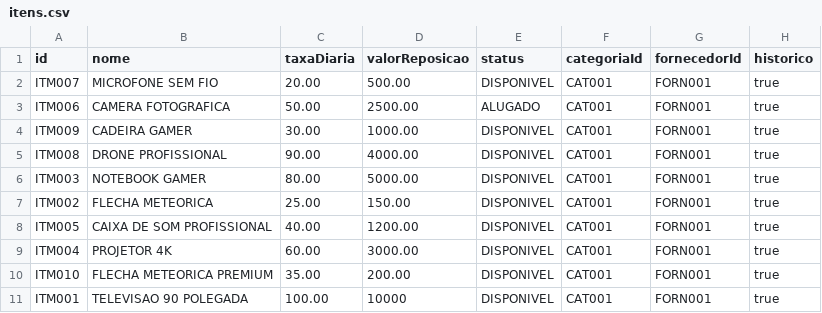
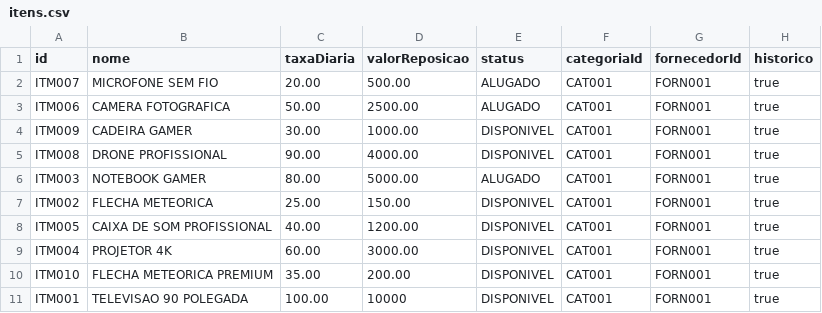
Before and after one commit to DiegoLyra/Projeto-P3, a CSV file: dados/itens.csv, drawn as a sheet.

```diff
--- a/dados/itens.csv
+++ b/dados/itens.csv
@@ -1,3 +1,3 @@
 id;nome;taxaDiaria;valorReposicao;status;categoriaId;fornecedorId;historico
-ITM007;MICROFONE SEM FIO;20.00;500.00;DISPONIVEL;CAT001;FORN001;true
+ITM007;MICROFONE SEM FIO;20.00;500.00;ALUGADO;CAT001;FORN001;true
 ITM006;CAMERA FOTOGRAFICA;50.00;2500.00;ALUGADO;CAT001;FORN001;true
@@ -5,3 +5,3 @@ ITM009;CADEIRA GAMER;30.00;1000.00;DISPONIVEL;CAT001;FORN001;true
 ITM008;DRONE PROFISSIONAL;90.00;4000.00;DISPONIVEL;CAT001;FORN001;true
-ITM003;NOTEBOOK GAMER;80.00;5000.00;DISPONIVEL;CAT001;FORN001;true
+ITM003;NOTEBOOK GAMER;80.00;5000.00;ALUGADO;CAT001;FORN001;true
 ITM002;FLECHA METEORICA;25.00;150.00;DISPONIVEL;CAT001;FORN001;true
```
Also changed, not shown: dados/contratos.csv, 4 other files.
